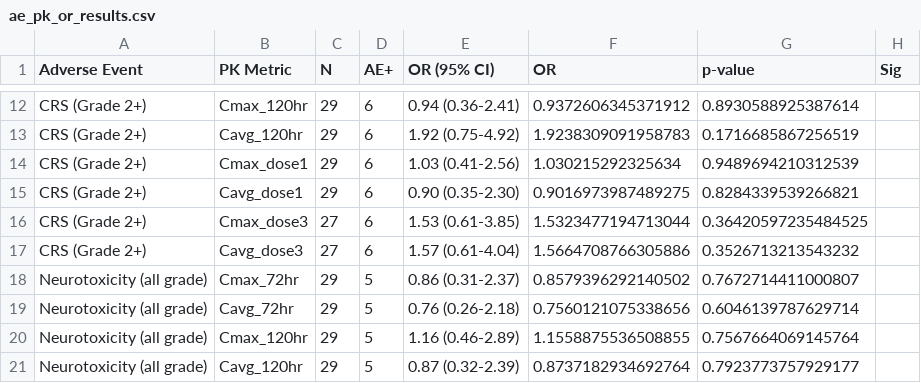
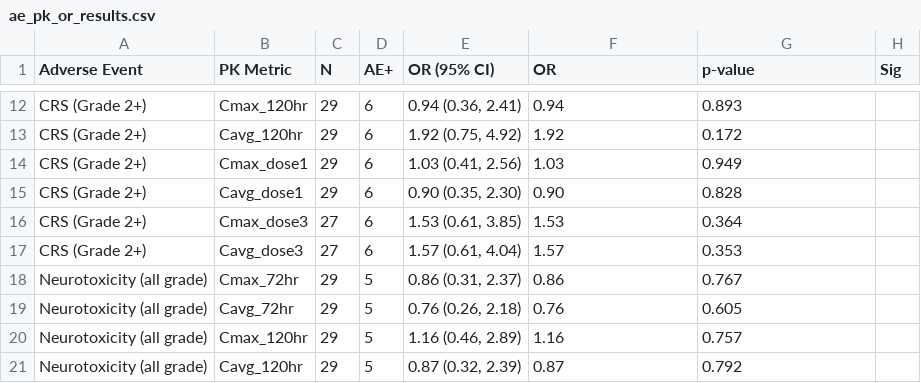
Before and after one commit to sueinchoi/teclistmab_simulator, a CSV file: output/tables/ae_pk_or_results.csv, drawn as a sheet; only a part is shown, gaps mark what is left out; the diff covers the shown part only; the diff names each change by its address in the sheet, - before the commit and + after, or states it on an @@ line.

```diff
--- a/output/tables/ae_pk_or_results.csv
+++ b/output/tables/ae_pk_or_results.csv
-E12 (OR (95% CI)): 0.94 (0.36-2.41)
+E12 (OR (95% CI)): 0.94 (0.36, 2.41)
-F12 (OR): 0.9372606345371912
+F12 (OR): 0.94
-G12 (p-value): 0.8930588925387614
+G12 (p-value): 0.893
-E13 (OR (95% CI)): 1.92 (0.75-4.92)
+E13 (OR (95% CI)): 1.92 (0.75, 4.92)
-F13 (OR): 1.9238309091958783
+F13 (OR): 1.92
-G13 (p-value): 0.1716685867256519
+G13 (p-value): 0.172
-E14 (OR (95% CI)): 1.03 (0.41-2.56)
+E14 (OR (95% CI)): 1.03 (0.41, 2.56)
-F14 (OR): 1.030215292325634
+F14 (OR): 1.03
-G14 (p-value): 0.9489694210312539
+G14 (p-value): 0.949
-E15 (OR (95% CI)): 0.90 (0.35-2.30)
+E15 (OR (95% CI)): 0.90 (0.35, 2.30)
-F15 (OR): 0.9016973987489275
+F15 (OR): 0.90
-G15 (p-value): 0.8284339539266821
+G15 (p-value): 0.828
-E16 (OR (95% CI)): 1.53 (0.61-3.85)
+E16 (OR (95% CI)): 1.53 (0.61, 3.85)
-F16 (OR): 1.5323477194713044
+F16 (OR): 1.53
-G16 (p-value): 0.36420597235484525
+G16 (p-value): 0.364
-E17 (OR (95% CI)): 1.57 (0.61-4.04)
+E17 (OR (95% CI)): 1.57 (0.61, 4.04)
-F17 (OR): 1.5664708766305886
+F17 (OR): 1.57
-G17 (p-value): 0.3526713213543232
+G17 (p-value): 0.353
-E18 (OR (95% CI)): 0.86 (0.31-2.37)
+E18 (OR (95% CI)): 0.86 (0.31, 2.37)
-F18 (OR): 0.8579396292140502
+F18 (OR): 0.86
-G18 (p-value): 0.7672714411000807
+G18 (p-value): 0.767
-E19 (OR (95% CI)): 0.76 (0.26-2.18)
+E19 (OR (95% CI)): 0.76 (0.26, 2.18)
-F19 (OR): 0.7560121075338656
+F19 (OR): 0.76
-G19 (p-value): 0.6046139787629714
+G19 (p-value): 0.605
-E20 (OR (95% CI)): 1.16 (0.46-2.89)
+E20 (OR (95% CI)): 1.16 (0.46, 2.89)
-F20 (OR): 1.1558875536508855
+F20 (OR): 1.16
-G20 (p-value): 0.7567664069145764
+G20 (p-value): 0.757
-E21 (OR (95% CI)): 0.87 (0.32-2.39)
+E21 (OR (95% CI)): 0.87 (0.32, 2.39)
-F21 (OR): 0.8737182934692764
+F21 (OR): 0.87
-G21 (p-value): 0.7923773757929177
+G21 (p-value): 0.792
```
Also changed, not shown: 66 edited cells elsewhere in this file, output/tables/ae_pk_categorical_or_results.csv, output/tables/ae_pk_statistical_results.csv, 22 other files.
